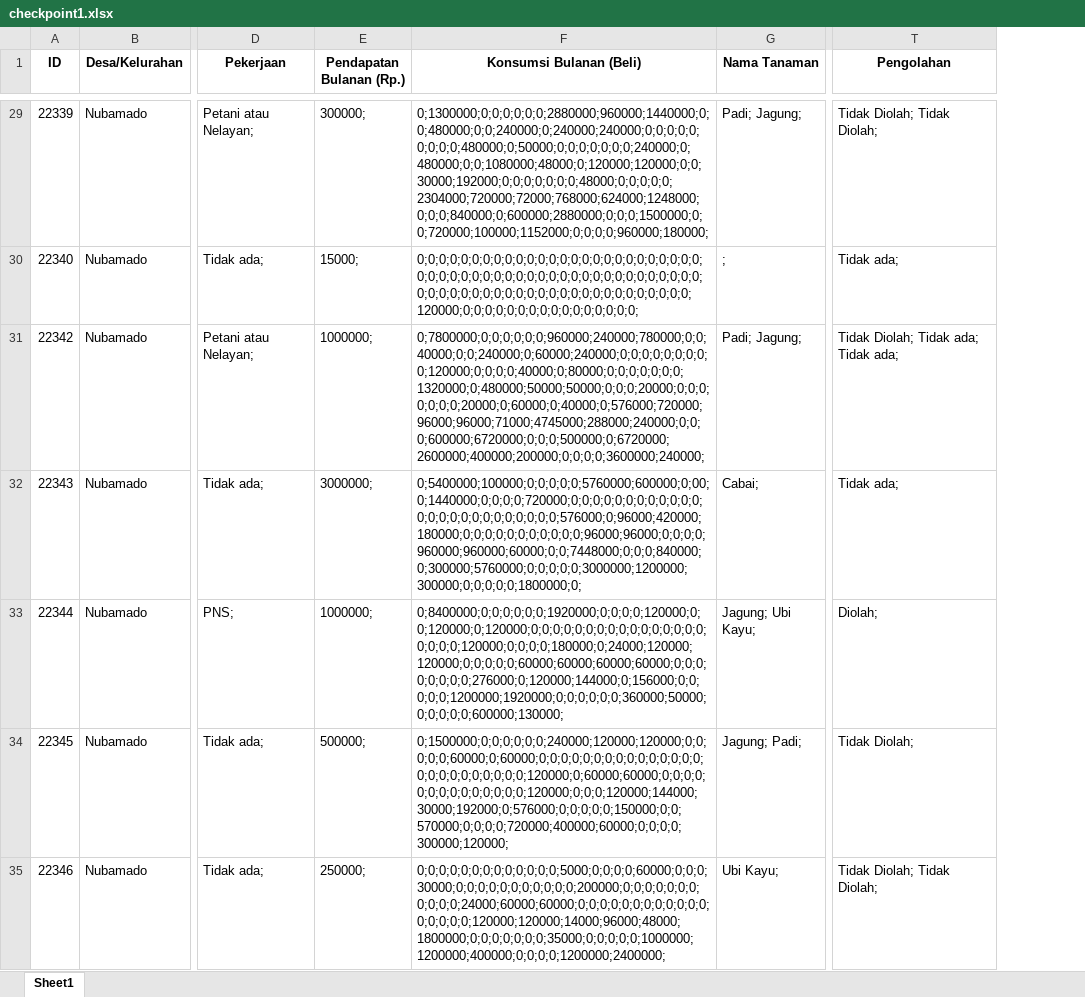
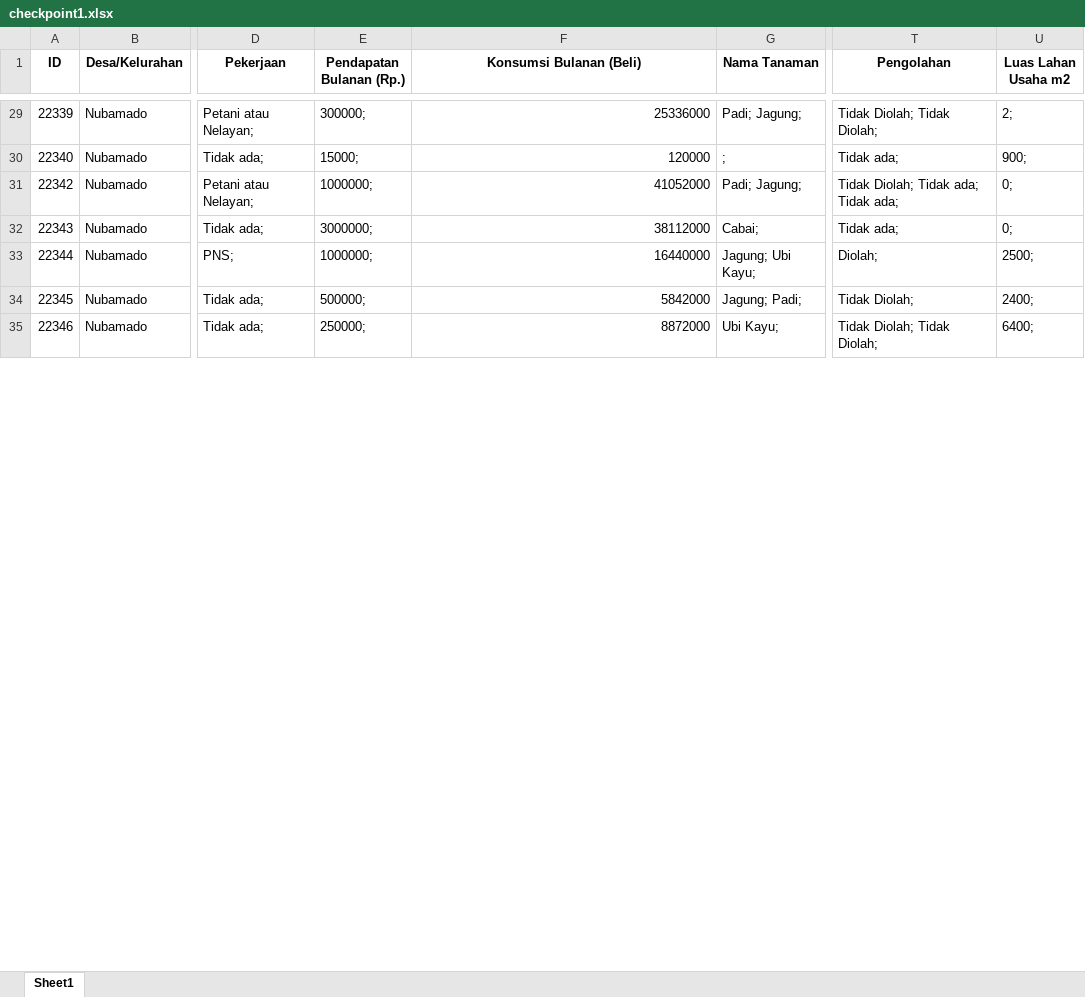
Before and after one commit to hldfiadn/rumah-tangga-mbkp, an Excel workbook: df sesuai atribut/checkpoint1.xlsx, sheet Sheet1, drawn as a sheet; only a part is shown, gaps mark what is left out; values as stored, in another font and other column widths than the file's, no borders; the diff covers the shown part only; the diff names each change by its address in the sheet, - before the commit and + after, or states it on an @@ line.

```diff
--- a/df sesuai atribut/checkpoint1.xlsx (sheet Sheet1)
+++ b/df sesuai atribut/checkpoint1.xlsx (sheet Sheet1)
+column U (Luas Lahan Usaha m2), rows 29-35: 2; | 900; | 0; | 0; | 2500; | 2400; | 6400;
-F29 (Konsumsi Bulanan (Beli)): 0;1300000;0;0;0;0;0;0;2880000;960000;1440000;0;0;480000;0;0;240000;0;240000;240000;0;0;0;0;0;0;0;0;0;480000;0;50000;0;0;0;0;0;0;0;240000;0;480000;0;0;1080000;48000;0;120000;120000;0;0;30000;192000;0;0;0;0;0;0;0;48000;0;0;0;0;0;2304000;720000;72000;768000;624000;1248000;0;0;0;840000;0;600000;2880000;0;0;0;1500000;0;0;720000;100000;1152000;0;0;0;0;960000;180000;
+F29 (Konsumsi Bulanan (Beli)): 25336000
-F30 (Konsumsi Bulanan (Beli)): 0;0;0;0;0;0;0;0;0;0;0;0;0;0;0;0;0;0;0;0;0;0;0;0;0;0;0;0;0;0;0;0;0;0;0;0;0;0;0;0;0;0;0;0;0;0;0;0;0;0;0;0;0;0;0;0;0;0;0;0;0;0;0;0;0;0;0;0;0;0;0;0;0;0;0;0;0;120000;0;0;0;0;0;0;0;0;0;0;0;0;0;0;0;0;
+F30 (Konsumsi Bulanan (Beli)): 120000
-F31 (Konsumsi Bulanan (Beli)): 0;7800000;0;0;0;0;0;0;960000;240000;780000;0;0;40000;0;0;240000;0;60000;240000;0;0;0;0;0;0;0;0;0;120000;0;0;0;0;40000;0;80000;0;0;0;0;0;0;0;1320000;0;480000;50000;50000;0;0;0;20000;0;0;0;0;0;0;0;20000;0;60000;0;40000;0;576000;720000;96000;96000;71000;4745000;288000;240000;0;0;0;600000;6720000;0;0;0;500000;0;6720000;2600000;400000;200000;0;0;0;0;3600000;240000;
+F31 (Konsumsi Bulanan (Beli)): 41052000
-F32 (Konsumsi Bulanan (Beli)): 0;5400000;100000;0;0;0;0;0;5760000;600000;0;00;0;1440000;0;0;0;0;720000;0;0;0;0;0;0;0;0;0;0;0;0;0;0;0;0;0;0;0;0;0;0;0;0;0;576000;0;96000;420000;180000;0;0;0;0;0;0;0;0;0;0;0;96000;96000;0;0;0;0;960000;960000;60000;0;0;7448000;0;0;0;840000;0;300000;5760000;0;0;0;0;0;3000000;1200000;300000;0;0;0;0;0;1800000;0;
+F32 (Konsumsi Bulanan (Beli)): 38112000
-F33 (Konsumsi Bulanan (Beli)): 0;8400000;0;0;0;0;0;0;1920000;0;0;0;0;120000;0;0;120000;0;120000;0;0;0;0;0;0;0;0;0;0;0;0;0;0;0;0;0;0;0;0;120000;0;0;0;0;180000;0;24000;120000;120000;0;0;0;0;0;60000;60000;60000;60000;0;0;0;0;0;0;0;0;276000;0;120000;144000;0;156000;0;0;0;0;0;1200000;1920000;0;0;0;0;0;0;360000;50000;0;0;0;0;0;600000;130000;
+F33 (Konsumsi Bulanan (Beli)): 16440000
-F34 (Konsumsi Bulanan (Beli)): 0;1500000;0;0;0;0;0;0;240000;120000;120000;0;0;0;0;0;60000;0;60000;0;0;0;0;0;0;0;0;0;0;0;0;0;0;0;0;0;0;0;0;0;0;0;0;0;120000;0;60000;60000;0;0;0;0;0;0;0;0;0;0;0;0;0;0;120000;0;0;0;120000;144000;30000;192000;0;576000;0;0;0;0;0;150000;0;0;570000;0;0;0;0;720000;400000;60000;0;0;0;0;300000;120000;
+F34 (Konsumsi Bulanan (Beli)): 5842000
-F35 (Konsumsi Bulanan (Beli)): 0;0;0;0;0;0;0;0;0;0;0;0;0;5000;0;0;0;0;60000;0;0;0;30000;0;0;0;0;0;0;0;0;0;0;0;200000;0;0;0;0;0;0;0;0;0;0;0;24000;60000;60000;0;0;0;0;0;0;0;0;0;0;0;0;0;0;0;0;0;120000;120000;14000;96000;48000;1800000;0;0;0;0;0;0;0;35000;0;0;0;0;0;1000000;1200000;400000;0;0;0;0;1200000;2400000;
+F35 (Konsumsi Bulanan (Beli)): 8872000
```
Also changed, not shown: 9 removed rows and 622 edited cells elsewhere in this sheet, 14 other files.
